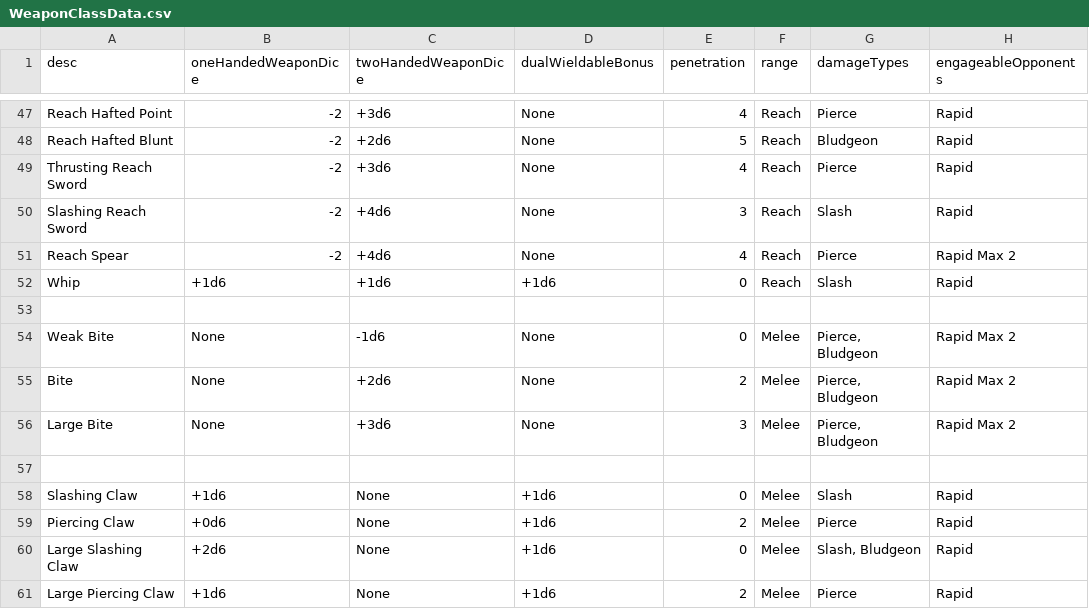
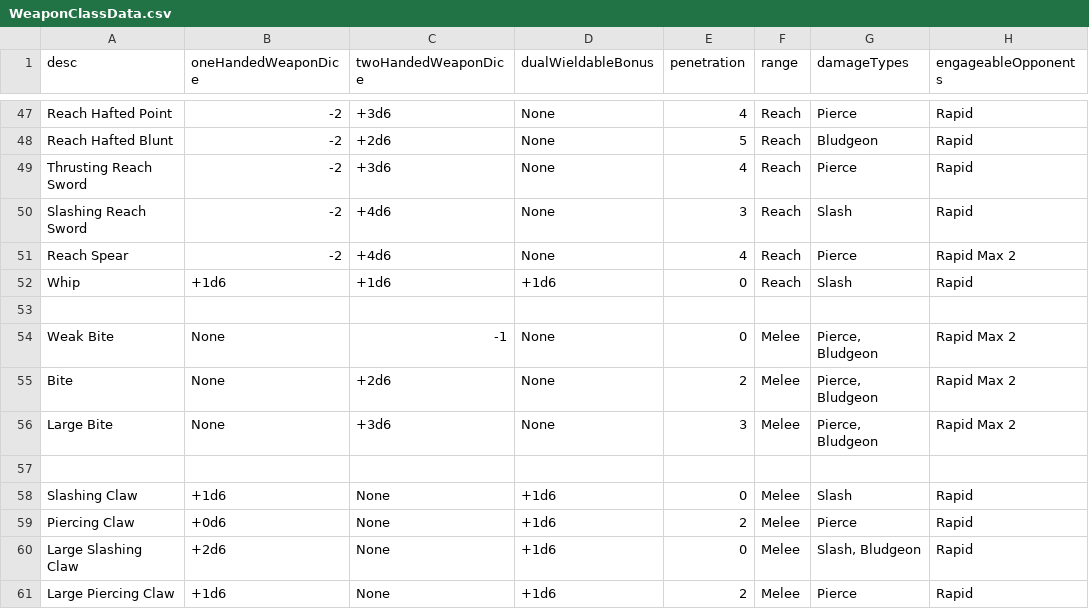
Before and after one commit to CogentRoleplayCommunity/FogentRoleplay, a CSV file: WeaponClassData.csv, drawn as a sheet; only a part is shown, gaps mark what is left out; the diff names each change by its address in the sheet, - before the commit and + after, or states it on an @@ line.

Commit message:
Fixed -1d6

```diff
--- a/WeaponClassData.csv
+++ b/WeaponClassData.csv
-C54 (twoHandedWeaponDice): -1d6
+C54 (twoHandedWeaponDice): -1
```
